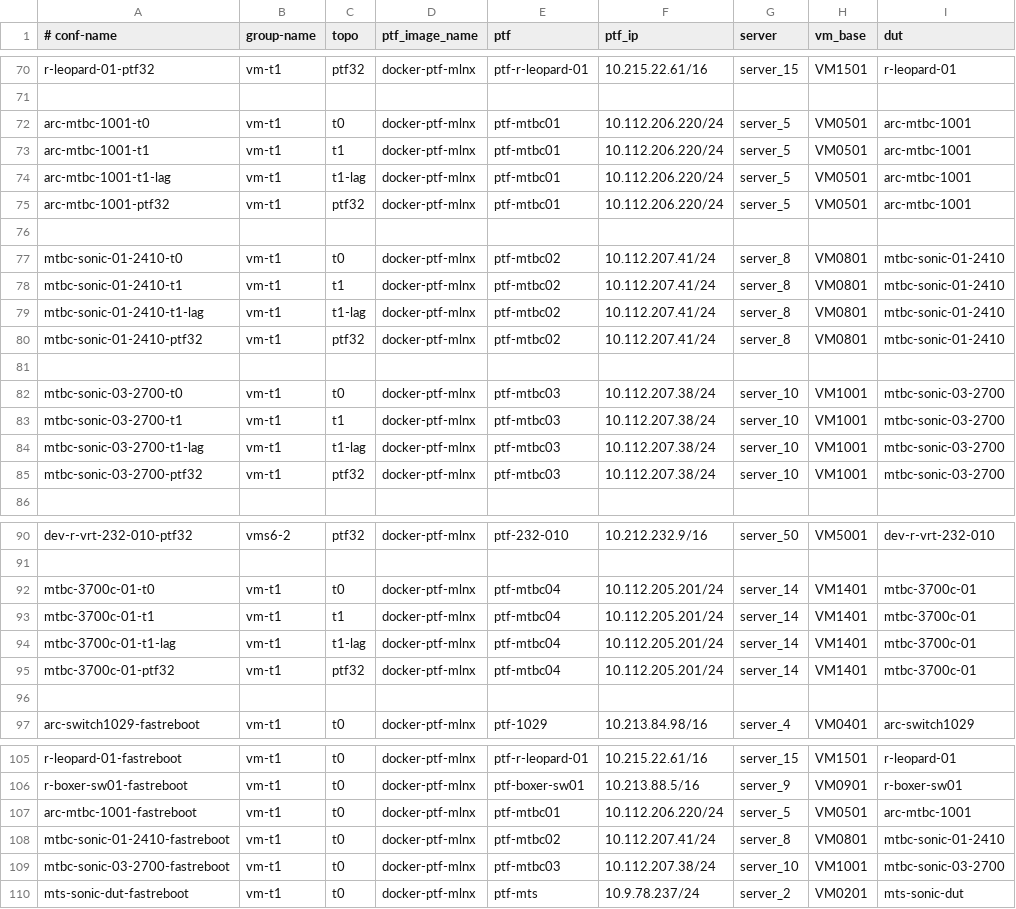
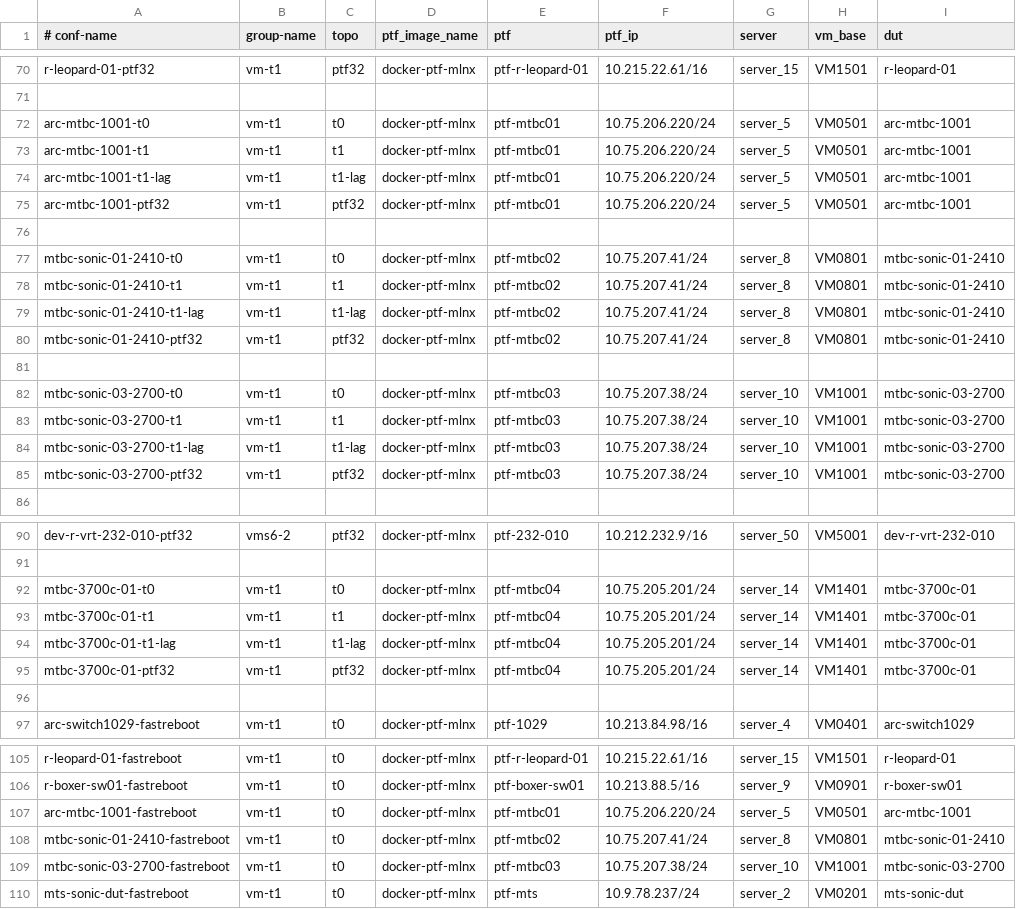
Before and after one commit to yvolynets-mlnx/sonic-mgmt, a CSV file: ansible/testbed.csv, drawn as a sheet; only a part is shown, gaps mark what is left out; the diff names each change by its address in the sheet, - before the commit and + after, or states it on an @@ line.

```diff
--- a/ansible/testbed.csv
+++ b/ansible/testbed.csv
-F72:F75 (ptf_ip): 10.112.206.220/24
+F72:F75 (ptf_ip): 10.75.206.220/24
-F77:F80 (ptf_ip): 10.112.207.41/24
+F77:F80 (ptf_ip): 10.75.207.41/24
-F82:F85 (ptf_ip): 10.112.207.38/24
+F82:F85 (ptf_ip): 10.75.207.38/24
-F92:F95 (ptf_ip): 10.112.205.201/24
+F92:F95 (ptf_ip): 10.75.205.201/24
-F107 (ptf_ip): 10.112.206.220/24
+F107 (ptf_ip): 10.75.206.220/24
-F108 (ptf_ip): 10.112.207.41/24
+F108 (ptf_ip): 10.75.207.41/24
-F109 (ptf_ip): 10.112.207.38/24
+F109 (ptf_ip): 10.75.207.38/24
```
Also changed, not shown: 9 other files.
